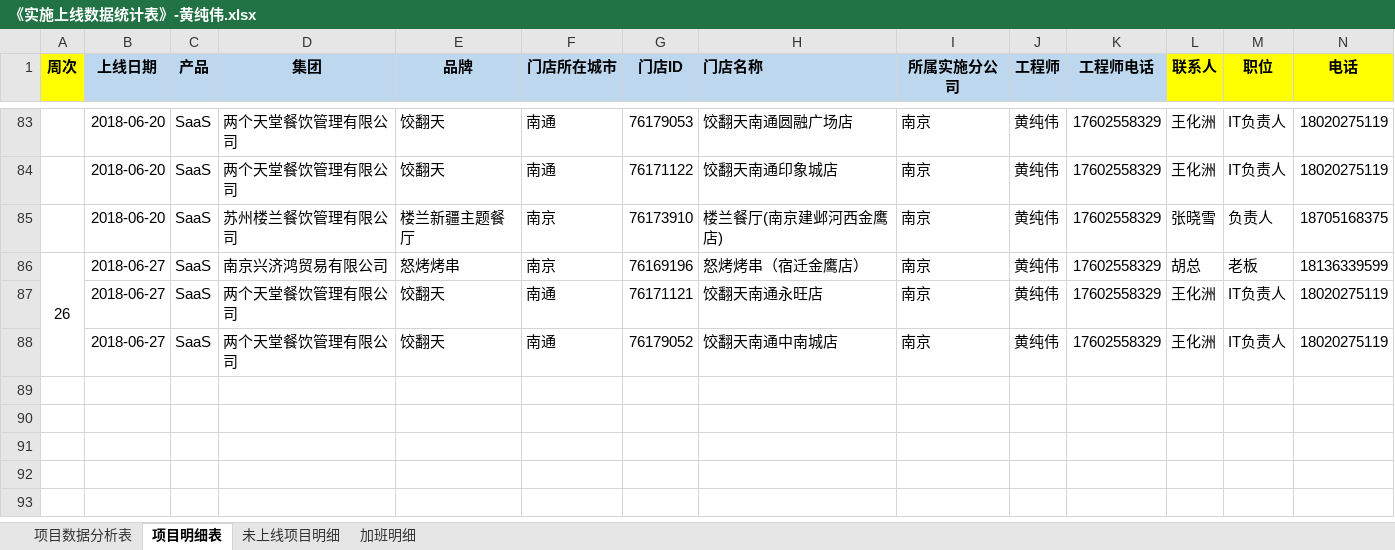
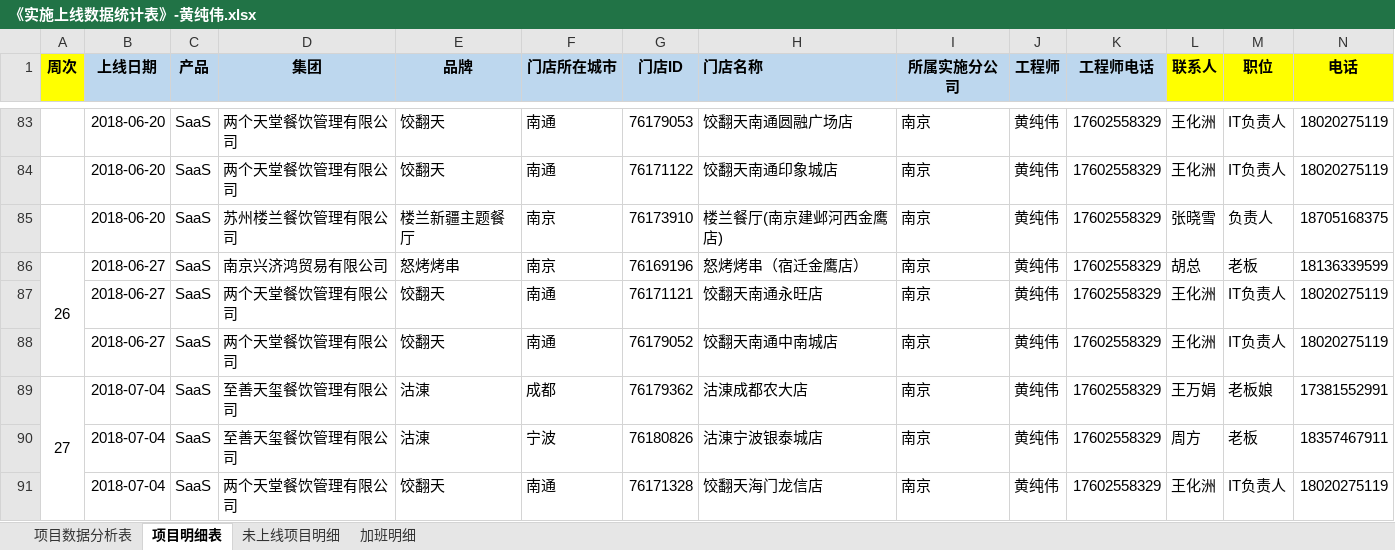
Before and after one commit to zhanglei601396810/NanJing, an Excel workbook: 周数据/《实施上线数据统计表》-黄纯伟.xlsx, sheet 项目明细表, drawn as a sheet; only a part is shown, gaps mark what is left out; values as stored, in another font and other column widths than the file's, no borders; rows hold the shown columns only; the diff names each change by its address in the sheet, - before the commit and + after, or states it on an @@ line.

```diff
--- a/周数据/《实施上线数据统计表》-黄纯伟.xlsx (sheet 项目明细表)
+++ b/周数据/《实施上线数据统计表》-黄纯伟.xlsx (sheet 项目明细表)
+row 89: 27 | 2018-07-04 | SaaS | 至善天玺餐饮管理有限公司 | 沽涷 | 成都 | 76179362 | 沽涷成都农大店 | 南京 | 黄纯伟 | 17602558329 | 王万娟 | 老板娘 | 17381552991
+row 90:  | 2018-07-04 | SaaS | 至善天玺餐饮管理有限公司 | 沽涷 | 宁波 | 76180826 | 沽涷宁波银泰城店 | 南京 | 黄纯伟 | 17602558329 | 周方 | 老板 | 18357467911
+row 91:  | 2018-07-04 | SaaS | 两个天堂餐饮管理有限公司 | 饺翻天 | 南通 | 76171328 | 饺翻天海门龙信店 | 南京 | 黄纯伟 | 17602558329 | 王化洲 | IT负责人 | 18020275119
```
Also changed, not shown: sheet 项目数据分析表, sheet 未上线项目明细, 部门项目数据汇总表.xlsx.
